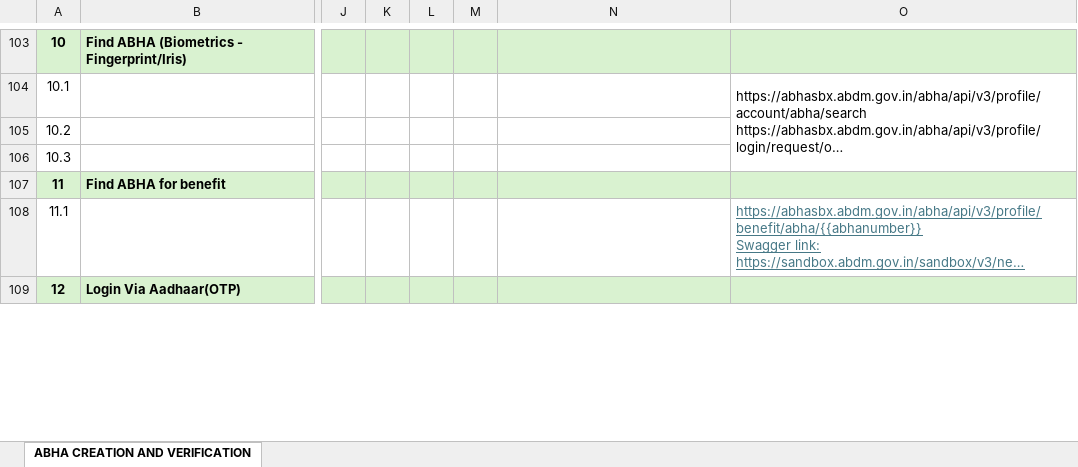
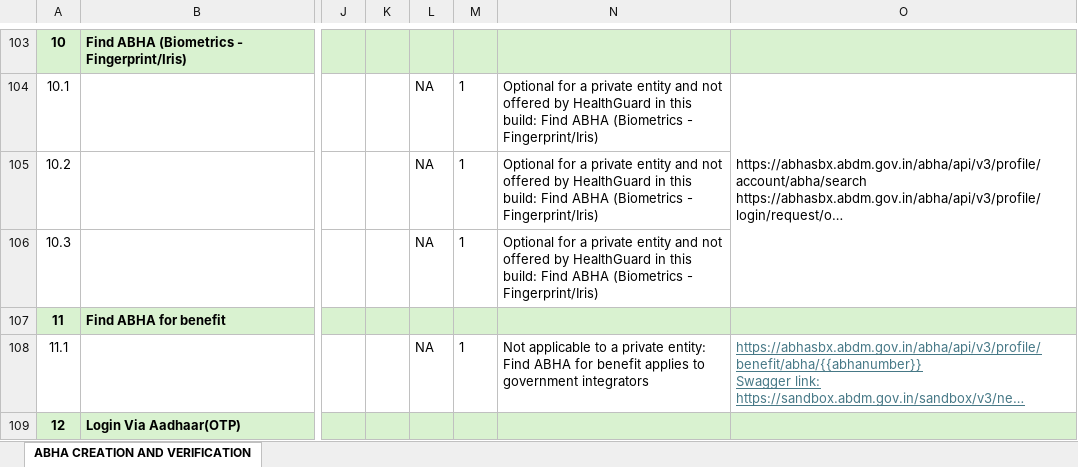
Before and after one commit to anidhatech/healthguard, an Excel workbook: abdm-ft/M1_ABHA_CREATION_VERIFICATION_SCAN_AND_SHARE.xlsx, sheet ABHA CREATION AND VERIFICATION, drawn as a sheet; only a part is shown, gaps mark what is left out; long unchanged cells end in …; values as stored, in another font and other column widths than the file's, no borders; charts and pictures not drawn; the diff covers the shown part only; the diff names each change by its address in the sheet, - before the commit and + after, or states it on an @@ line.

```diff
--- a/abdm-ft/M1_ABHA_CREATION_VERIFICATION_SCAN_AND_SHARE.xlsx (sheet ABHA CREATION AND VERIFICATION)
+++ b/abdm-ft/M1_ABHA_CREATION_VERIFICATION_SCAN_AND_SHARE.xlsx (sheet ABHA CREATION AND VERIFICATION)
-L104:L106: (empty)
+L104:L106: NA
-M104:M106: (empty)
+M104:M106: 1
-N104:N106: (empty)
+N104:N106: Optional for a private entity and not offered by HealthGuard in this build: Find ABHA (Biometrics - Fingerprint/Iris)
-L108: (empty)
+L108: NA
-M108: (empty)
+M108: 1
-N108: (empty)
+N108: Not applicable to a private entity: Find ABHA for benefit applies to government integrators
```
Also changed, not shown: 1 added row, 1 removed row, 318 edited cells and cell formats elsewhere in this sheet, charts or pictures, 6 other files.
